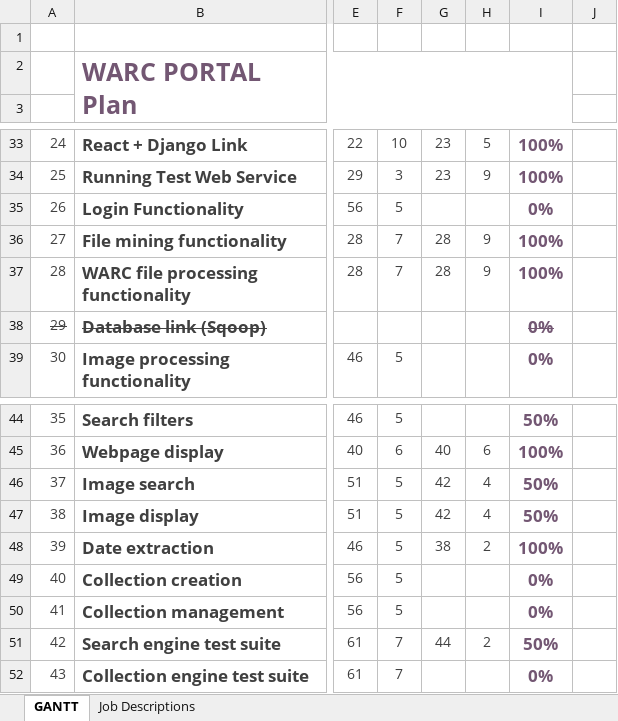
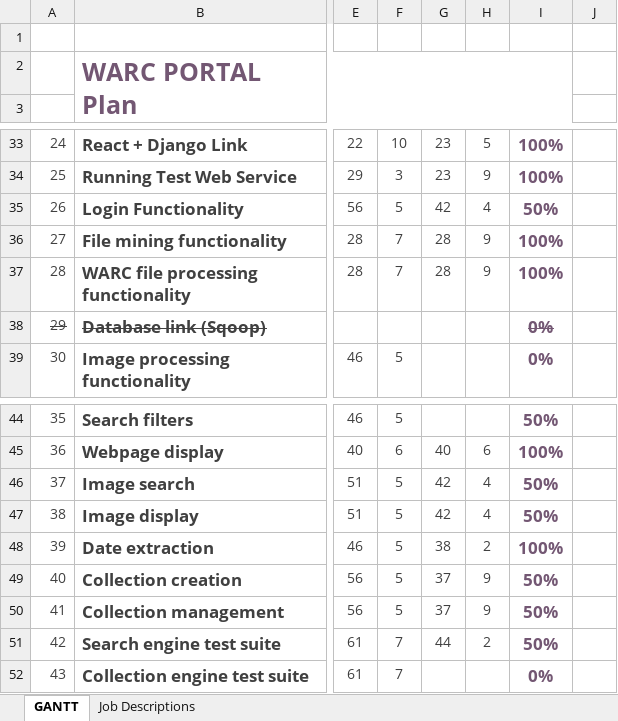
Before and after one commit to cheng10/WARC-Portal, an Excel workbook: _doc/WARC Portal.xlsx, sheet GANTT, drawn as a sheet; only a part is shown, gaps mark what is left out; values as stored, in another font and other column widths than the file's, no borders; charts and pictures and conditional formats not drawn; the diff names each change by its address in the sheet, - before the commit and + after, or states it on an @@ line.

```diff
--- a/_doc/WARC Portal.xlsx (sheet GANTT)
+++ b/_doc/WARC Portal.xlsx (sheet GANTT)
-G35: (empty)
+G35: 42
-H35: (empty)
+H35: 4
-I35: 0%
+I35: 50%
-G49:G50: (empty)
+G49:G50: 37
-H49:H50: (empty)
+H49:H50: 9
-I49:I50: 0%
+I49:I50: 50%
```
Also changed, not shown: 1 other file.
